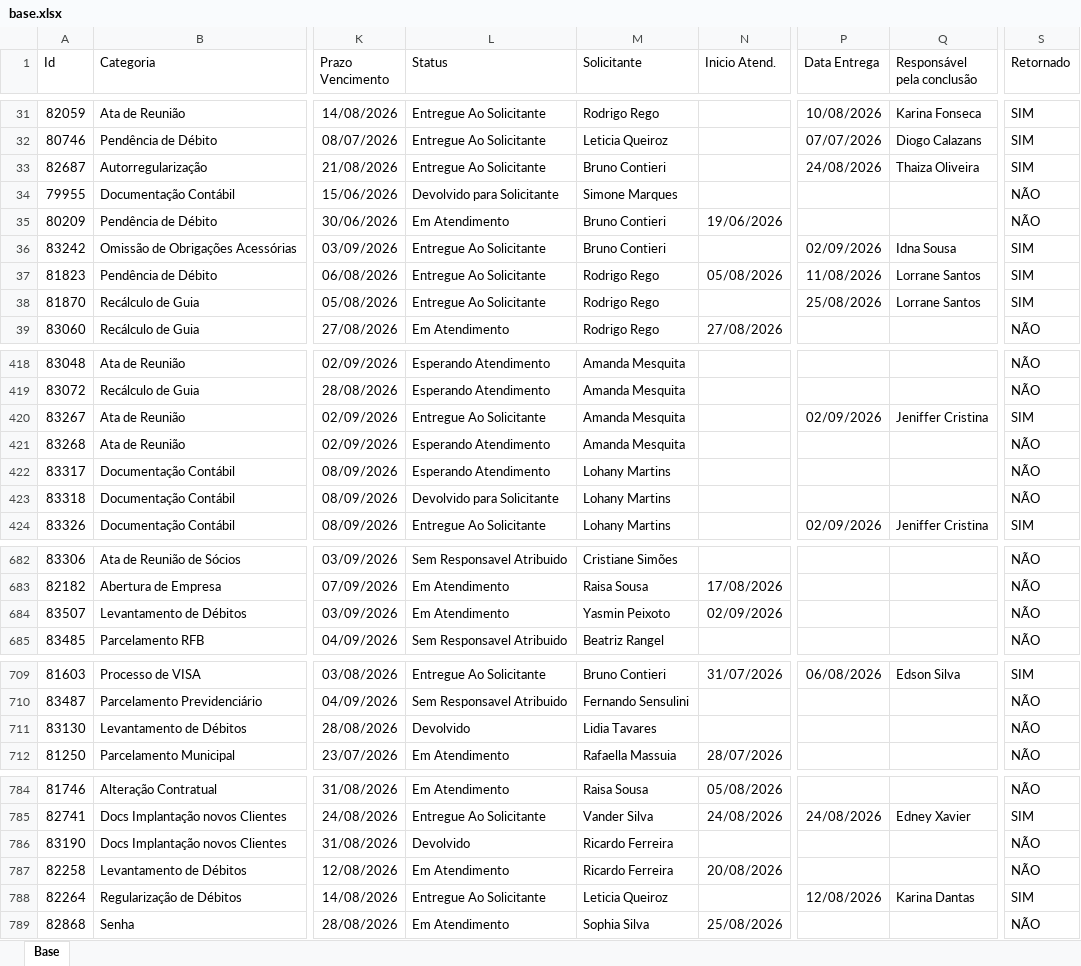
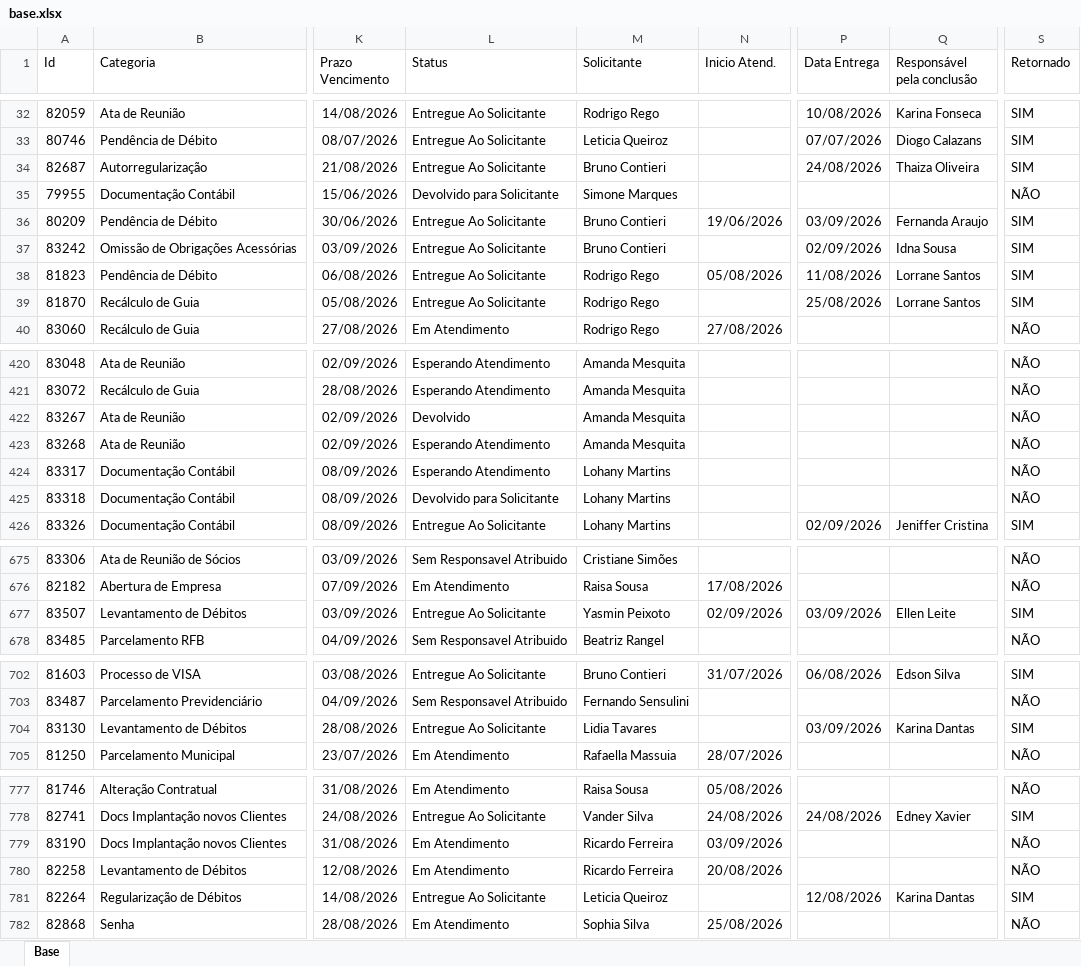
Before and after one commit to Controladoria-MG/Portal-dos-chamados, an Excel workbook: data/base.xlsx, sheet Base, drawn as a sheet; only a part is shown, gaps mark what is left out; values as stored, in another font and other column widths than the file's, no borders; table styles not drawn; addresses are those after the commit; the diff covers the shown part only; the diff names each change by its address in the sheet, - before the commit and + after, or states it on an @@ line.

```diff
--- a/data/base.xlsx (sheet Base)
+++ b/data/base.xlsx (sheet Base)
-L36 (Status): Em Atendimento
+L36 (Status): Entregue Ao Solicitante
-P36 (Data Entrega): (empty)
+P36 (Data Entrega): 03/09/2026
-Q36 (Responsável pela conclusão): (empty)
+Q36 (Responsável pela conclusão): Fernanda Araujo
-S36 (Retornado): NÃO
+S36 (Retornado): SIM
-L422 (Status): Entregue Ao Solicitante
+L422 (Status): Devolvido
-P422 (Data Entrega): 02/09/2026
+P422 (Data Entrega): (empty)
-Q422 (Responsável pela conclusão): Jeniffer Cristina
+Q422 (Responsável pela conclusão): (empty)
-S422 (Retornado): SIM
+S422 (Retornado): NÃO
-L677 (Status): Em Atendimento
+L677 (Status): Entregue Ao Solicitante
-P677 (Data Entrega): (empty)
+P677 (Data Entrega): 03/09/2026
-Q677 (Responsável pela conclusão): (empty)
+Q677 (Responsável pela conclusão): Ellen Leite
-S677 (Retornado): NÃO
+S677 (Retornado): SIM
-L704 (Status): Devolvido
+L704 (Status): Entregue Ao Solicitante
-P704 (Data Entrega): (empty)
+P704 (Data Entrega): 03/09/2026
-Q704 (Responsável pela conclusão): (empty)
+Q704 (Responsável pela conclusão): Karina Dantas
-S704 (Retornado): NÃO
+S704 (Retornado): SIM
-L779 (Status): Devolvido
+L779 (Status): Em Atendimento
-N779 (Inicio Atend.): (empty)
+N779 (Inicio Atend.): 03/09/2026
```
Also changed, not shown: 10 added rows, 19 removed rows and 11 edited cells elsewhere in this sheet, 2 other files.
